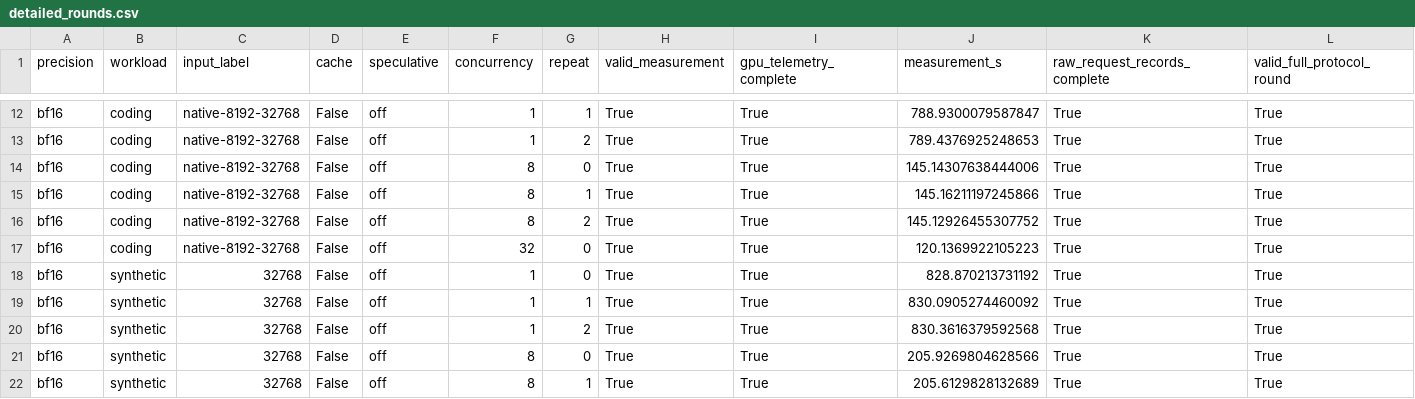
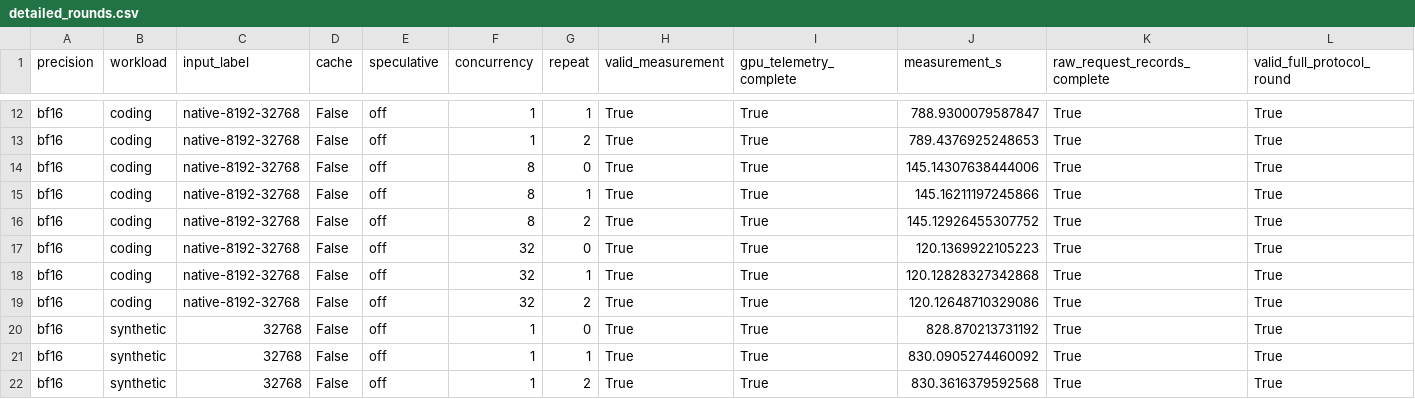
Before and after one commit to zhiyuanhubj/agent-benchmark-evals-20261019, a CSV file: evidence/muse_controlled_perf_20261028/detailed_rounds.csv, drawn as a sheet; only a part is shown, gaps mark what is left out; the shorter side is filled out with more unchanged rows; rows hold the shown columns only; the diff names each change by its address in the sheet, - before the commit and + after, or states it on an @@ line.

```diff
--- a/evidence/muse_controlled_perf_20261028/detailed_rounds.csv
+++ b/evidence/muse_controlled_perf_20261028/detailed_rounds.csv
+row 18: bf16 | coding | native-8192-32768 | False | off | 32 | 1 | True | True | 120.12828327342868 | True | True
+row 19: bf16 | coding | native-8192-32768 | False | off | 32 | 2 | True | True | 120.12648710329086 | True | True
```
Also changed, not shown: evidence/muse_controlled_perf_20261028/acceptance_matrix.csv, evidence/muse_controlled_perf_20261028/all_rounds.csv, 9 other files.
